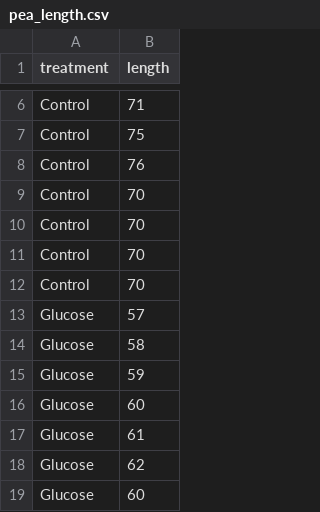
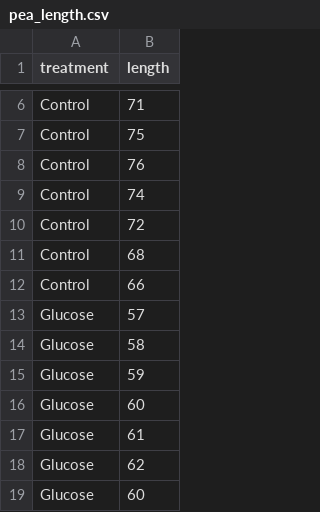
Before and after one commit to ahurford/biol-4605-data, a CSV file: data/pea_length.csv, drawn as a sheet; only a part is shown, gaps mark what is left out.

Commit message:
Update pea_length.csv

```diff
--- a/data/pea_length.csv
+++ b/data/pea_length.csv
@@ -8,6 +8,6 @@ Control, 75
 Control, 76
-Control, 70
-Control, 70
-Control, 70
-Control, 70
+Control, 74
+Control, 72
+Control, 68
+Control, 66
 Glucose, 57
```
